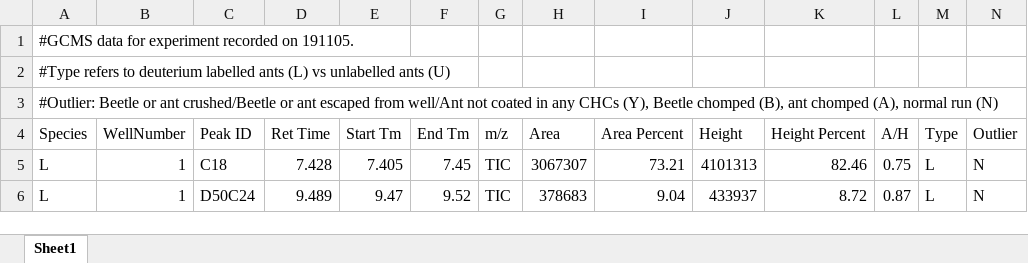
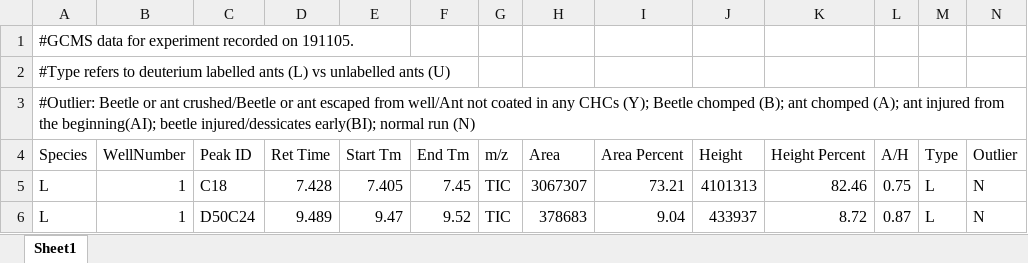
Before and after one commit to Tomnaragon/DCHC_transfer_Experiment, an Excel workbook: 191106_Deuterium_Transfer_Peak_Areas.xlsx, sheet Sheet1, drawn as a sheet; only a part is shown; values as stored, in another font and other column widths than the file's, no borders; the diff names each change by its address in the sheet, - before the commit and + after, or states it on an @@ line.

Commit message:
Added in code to plot outliers

```diff
--- a/191106_Deuterium_Transfer_Peak_Areas.xlsx (sheet Sheet1)
+++ b/191106_Deuterium_Transfer_Peak_Areas.xlsx (sheet Sheet1)
-A3 (Species): …any CHCs (Y), Beetle chomped (B), ant chomped (A), normal run…
+A3 (Species): …any CHCs (Y); Beetle chomped (B); ant chomped (A); ant injured from the beginning(AI); beetle injured/dessicates early(BI); normal run…
```
Also changed, not shown: 191027_Deuterium_Transfer_Peak_Areas.xlsx, 191031_Deuterium_Transfer_Peak_Areas.xlsx, 27 other files.
